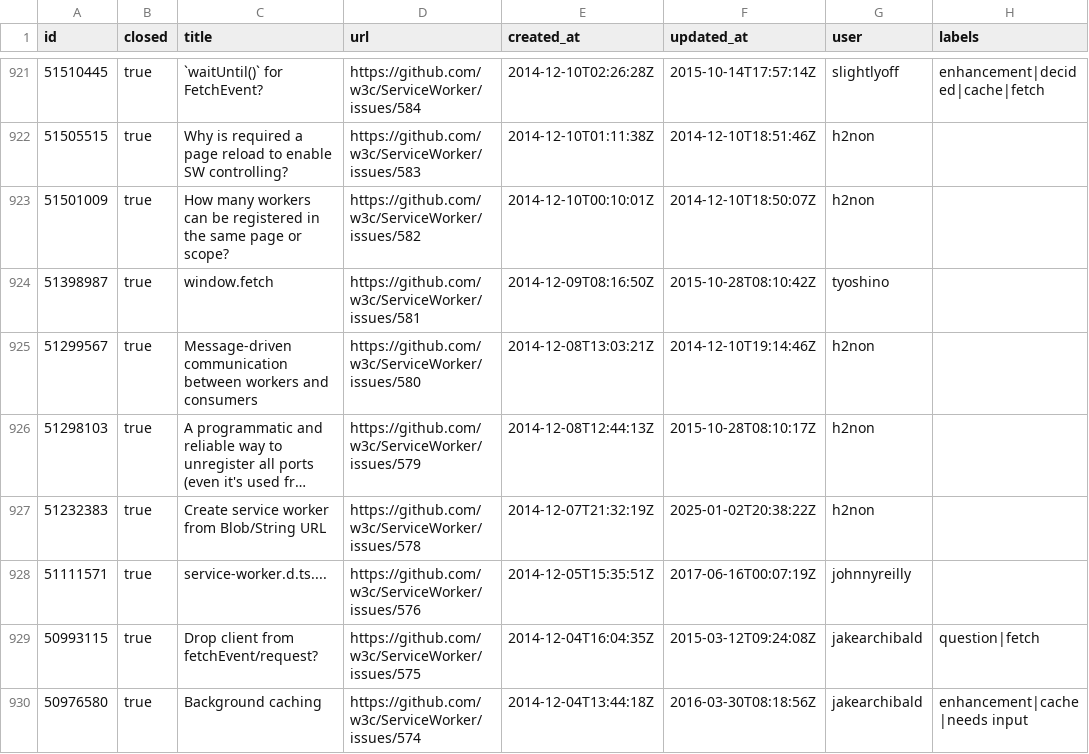
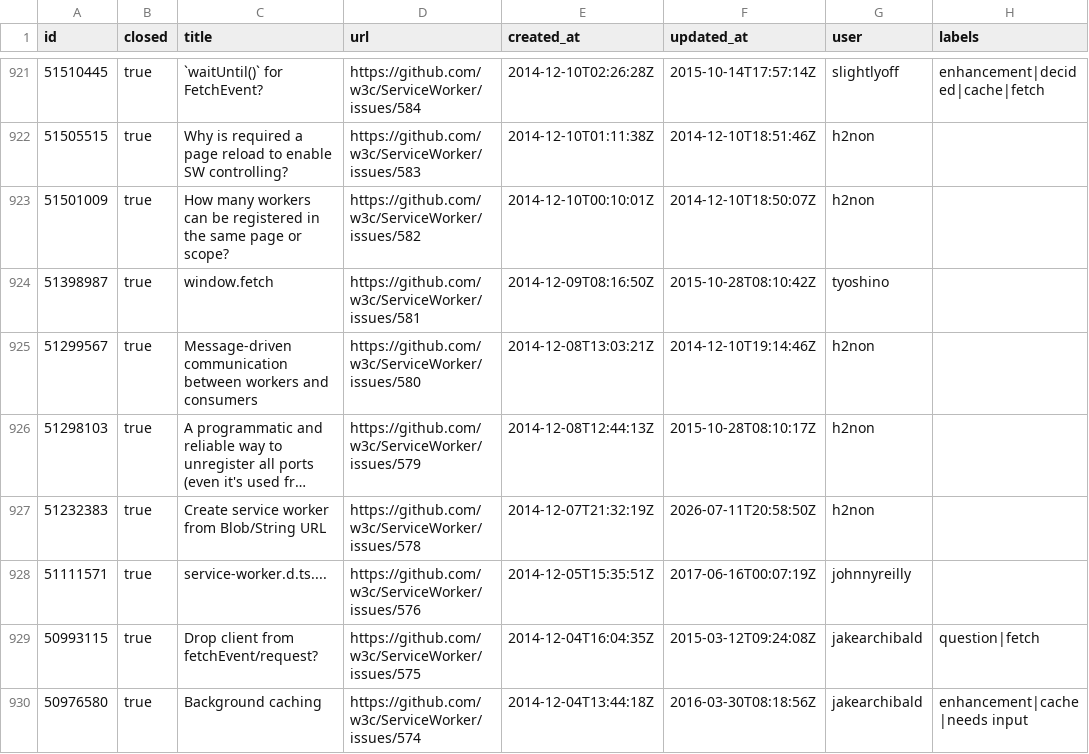
Before and after one commit to hsinyi/compat-utils, a CSV file: output/w3c-ServiceWorker.csv, drawn as a sheet; only a part is shown, gaps mark what is left out; long unchanged cells end in …; the diff names each change by its address in the sheet, - before the commit and + after, or states it on an @@ line.

```diff
--- a/output/w3c-ServiceWorker.csv
+++ b/output/w3c-ServiceWorker.csv
-F927 (updated_at): 2025-01-02T20:38:22Z
+F927 (updated_at): 2026-07-11T20:58:50Z
```
Also changed, not shown: output/all-comments.csv, output/webkit-standards-positions.csv, 2 other files.
